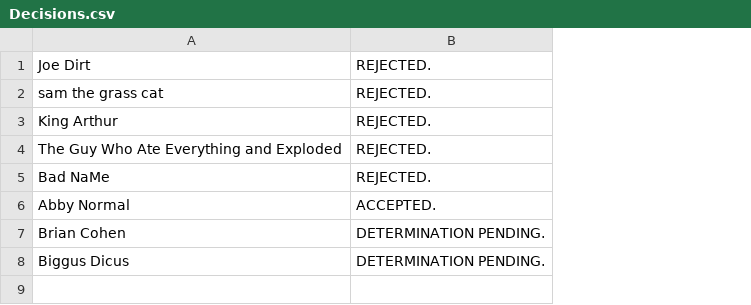
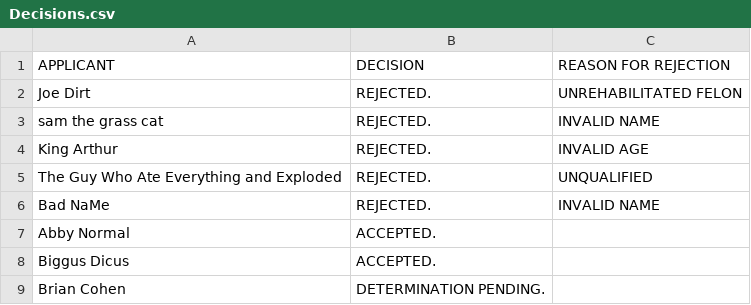
Before and after one commit to Matonte/CollegeAdmissionsProgram, a CSV file: Decisions.csv, drawn as a sheet; removed rows and columns are numbered as before the commit, all else as after; the diff names each change by its address in the sheet, - before the commit and + after, or states it on an @@ line.

Commit message:
Added a csv column for rejection.

```diff
--- a/Decisions.csv
+++ b/Decisions.csv
+column C, rows 2-6: UNREHABILITATED FELON | INVALID NAME | INVALID AGE | UNQUALIFIED | INVALID NAME
+row 1: APPLICANT | DECISION | REASON FOR REJECTION
+row 8: Biggus Dicus | ACCEPTED.
-row 8: Biggus Dicus | DETERMINATION PENDING.
```
Also changed, not shown: 6 other files.
